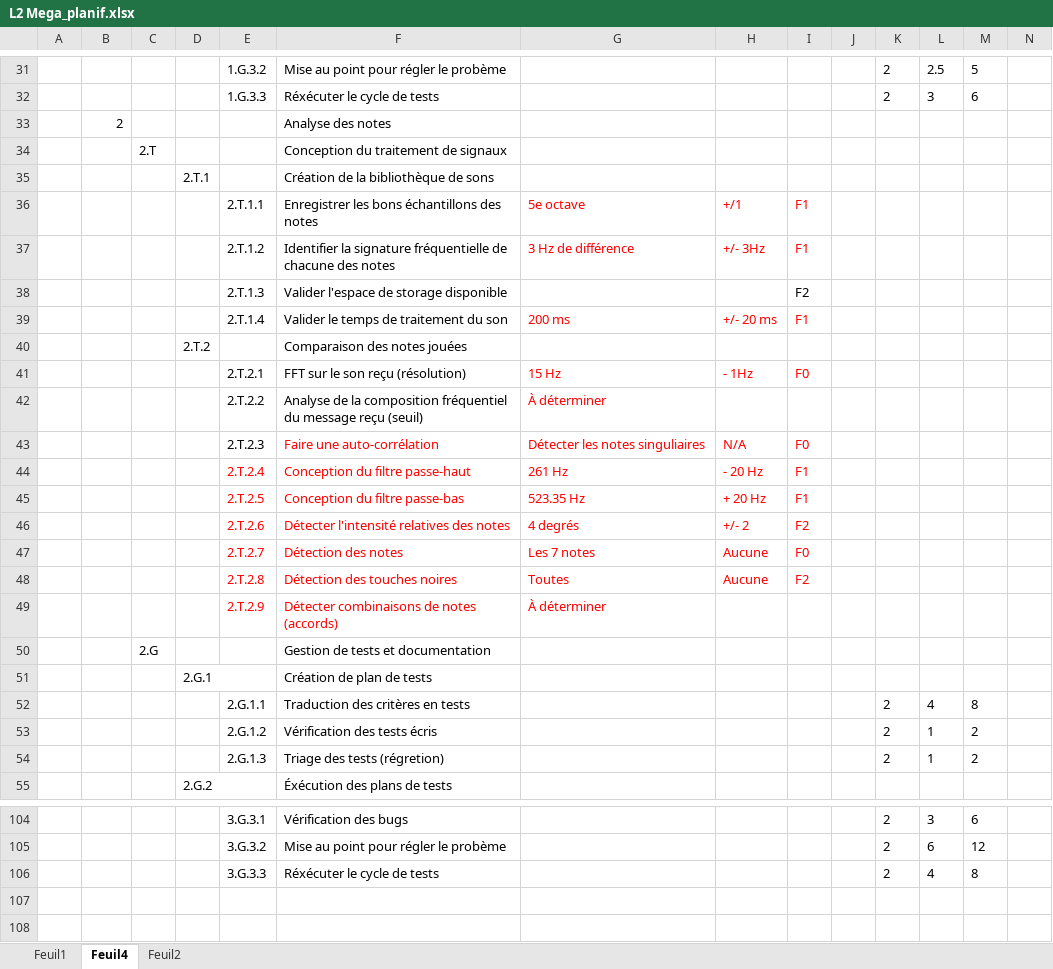
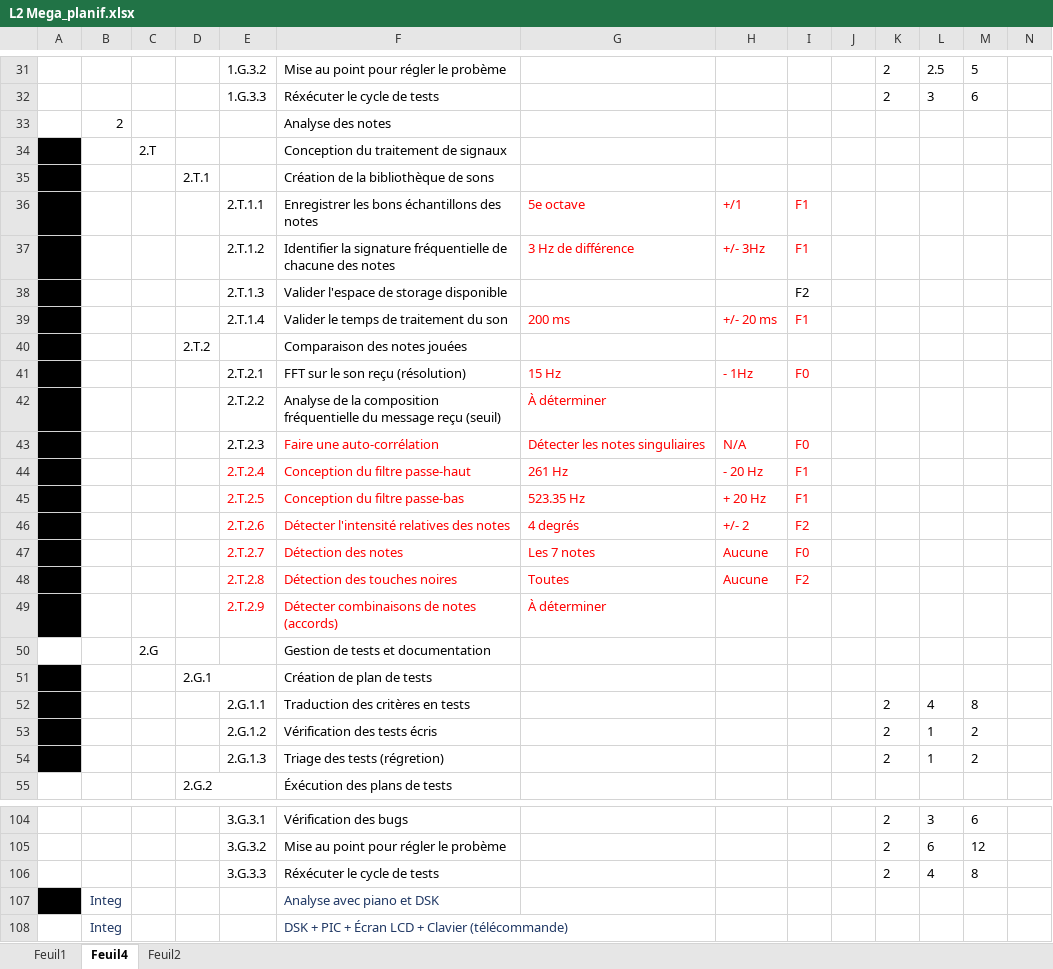
Before and after one commit to gab4321/ProjetS5, an Excel workbook: Gestion/L2 Mega_planif.xlsx, sheet Feuil4, drawn as a sheet; only a part is shown, gaps mark what is left out; values as stored, in another font and other column widths than the file's, no borders; rows hold the shown columns only; the diff covers the shown part only; the diff names each change by its address in the sheet, - before the commit and + after, or states it on an @@ line.

Commit message:
LAst update

```diff
--- a/Gestion/L2 Mega_planif.xlsx (sheet Feuil4)
+++ b/Gestion/L2 Mega_planif.xlsx (sheet Feuil4)
-A34:A49 fill: none
+A34:A49 fill: #000000
-F42: …la composition fréquentiel du message…
+F42: …la composition fréquentielle du message…
-A51:A54 fill: none
+A51:A54 fill: #000000
+row 107:  | Integ |  |  |  | Analyse avec piano et DSK
+row 108:  | Integ |  |  |  | DSK + PIC + Écran LCD + Clavier (télécommande)
```
Also changed, not shown: cell formats elsewhere in this sheet.
